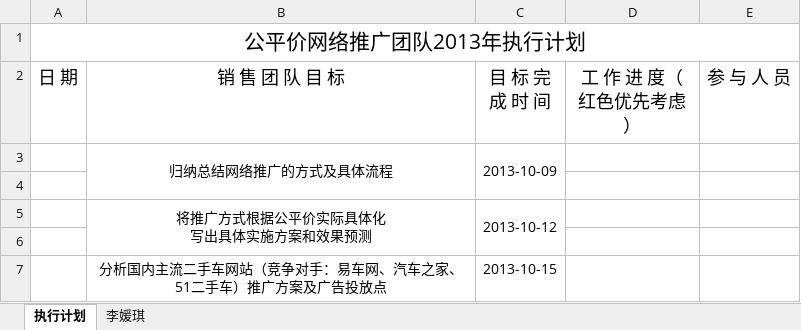
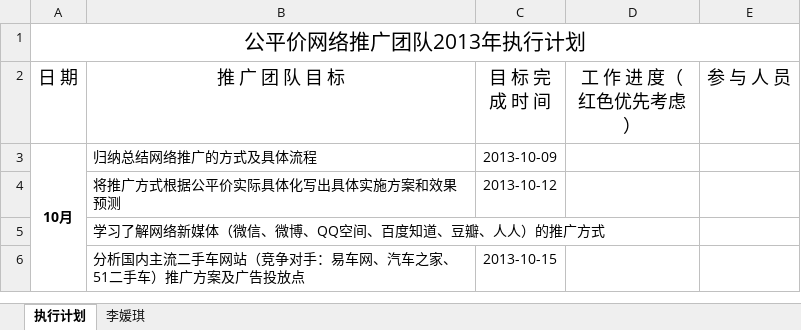
Before and after one commit to my52486002/tuiguang, an Excel workbook: 日志.xlsx, sheet 执行计划, drawn as a sheet; values as stored, in another font and other column widths than the file's, no borders; removed rows and columns are numbered as before the commit, all else as after; ↵ is a line break in a cell; the diff names each change by its address in the sheet, - before the commit and + after, or states it on an @@ line.

Commit message:
修改

```diff
--- a/日志.xlsx (sheet 执行计划)
+++ b/日志.xlsx (sheet 执行计划)
-B2: 销 售 团 队 目 标
+B2: 推 广 团 队 目 标
-A3 (日 期): (empty)
+A3 (日 期): 10月
+A3:A6 merged
-B3 alignment: center
+B3 alignment: left
-B3:B4 merged
-C3:C4 merged
-row 4: (empty)
-B4 (推 广 团 队 目 标): 将推广方式根据公平价实际具体化 ↵ 写出具体实施方案和效果预测
+B4 (推 广 团 队 目 标): 将推广方式根据公平价实际具体化写出具体实施方案和效果预测
-B4 alignment: center
+B4 alignment: left
-B5:B6 merged
-C5:C6 merged
-B5 (推 广 团 队 目 标): (empty)
+B5 (推 广 团 队 目 标): 学习了解网络新媒体（微信、微博、QQ空间、百度知道、豆瓣、人人）的推广方式
-B6 alignment: center
+B6 alignment: left
```
